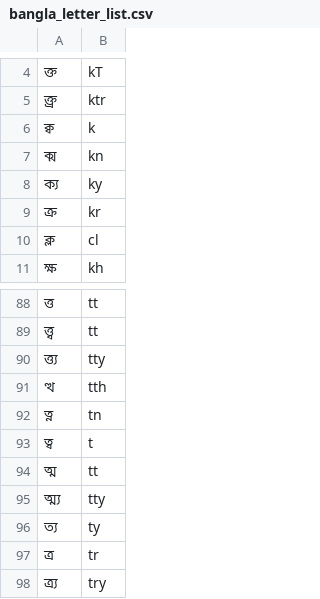
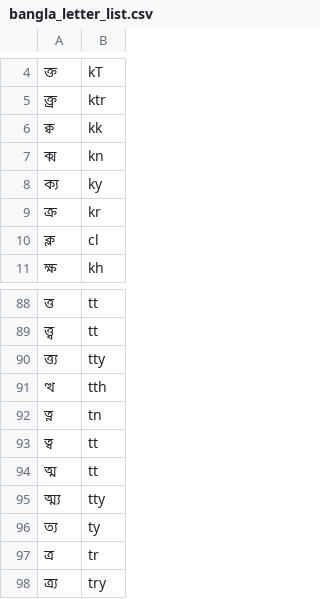
Before and after one commit to ReedwanHossain/Address-Cleansing, a CSV file: custom_banglish_transformer/bangla_letter_list.csv, drawn as a sheet; only a part is shown, gaps mark what is left out.

```diff
--- a/custom_banglish_transformer/bangla_letter_list.csv
+++ b/custom_banglish_transformer/bangla_letter_list.csv
@@ -5,3 +5,3 @@
 ক্ত্র ,ktr
-ক্ব ,k
+ক্ব ,kk
 ক্ম ,kn
@@ -92,3 +92,3 @@
 ত্ন ,tn
-ত্ব ,t
+ত্ব ,tt
 ত্ম ,tt
```
Also changed, not shown: 2 other files.
